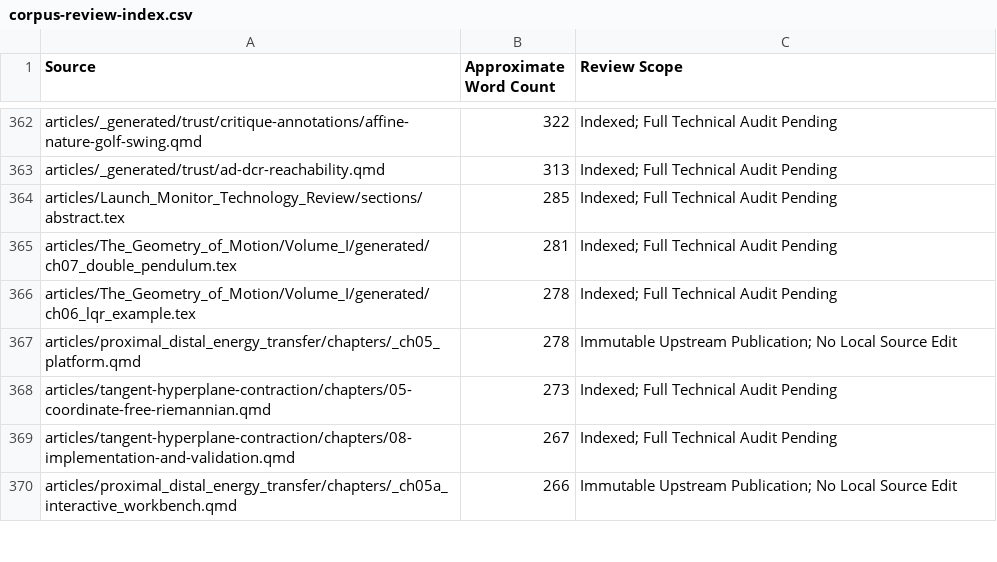
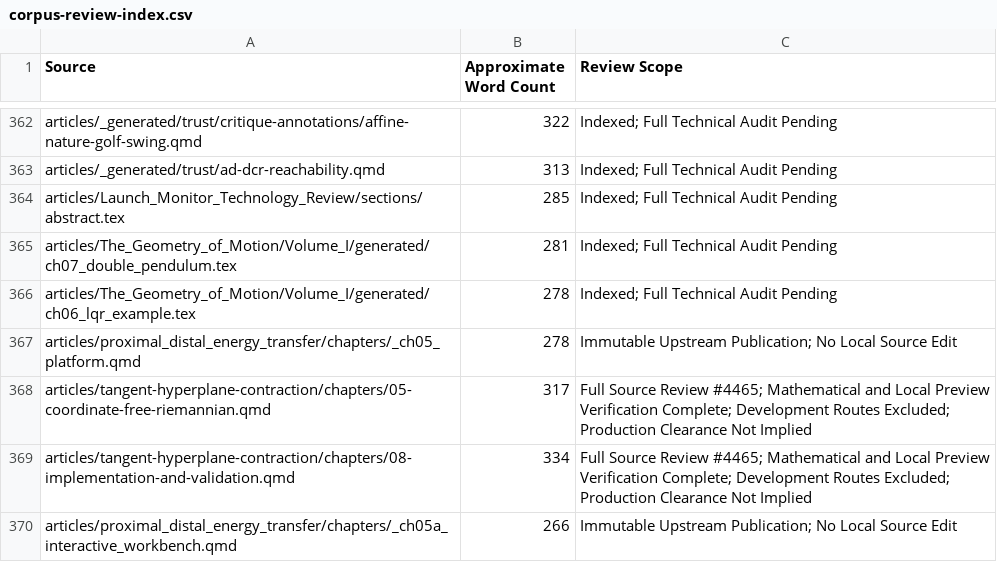
Before and after one commit to D-sorganization/AffineDrift, a CSV file: docs/development/technical-review/corpus-review-index.csv, drawn as a sheet; only a part is shown, gaps mark what is left out; the diff covers the shown part only.

```diff
--- a/docs/development/technical-review/corpus-review-index.csv
+++ b/docs/development/technical-review/corpus-review-index.csv
@@ -367,4 +367,4 @@ articles/The_Geometry_of_Motion/Volume_I/generated/ch06_lqr_example.tex,278,Inde
 articles/proximal_distal_energy_transfer/chapters/_ch05_platform.qmd,278,Immutable Upstream Publication; No Local Source Edit
-articles/tangent-hyperplane-contraction/chapters/05-coordinate-free-riemannian.qmd,273,Indexed; Full Technical Audit Pending
-articles/tangent-hyperplane-contraction/chapters/08-implementation-and-validation.qmd,267,Indexed; Full Technical Audit Pending
+articles/tangent-hyperplane-contraction/chapters/05-coordinate-free-riemannian.qmd,317,Full Source Review #4465; Mathematical and Local Preview Verification Complete; Development Routes Excluded; Production Clearance Not Implied
+articles/tangent-hyperplane-contraction/chapters/08-implementation-and-validation.qmd,334,Full Source Review #4465; Mathematical and Local Preview Verification Complete; Development Routes Excluded; Production Clearance Not Implied
 articles/proximal_distal_energy_transfer/chapters/_ch05a_interactive_workbench.qmd,266,Immutable Upstream Publication; No Local Source Edit
```
Also changed, not shown: 18 edited cells elsewhere in this file, 19 other files.
